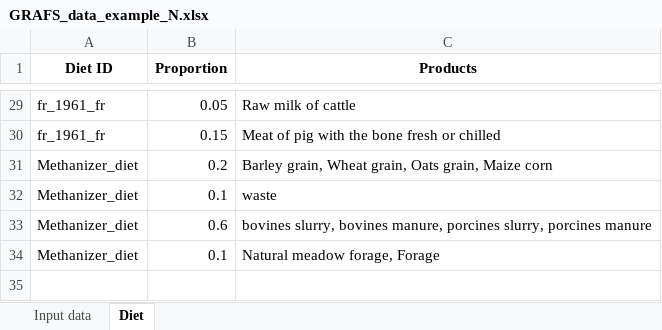
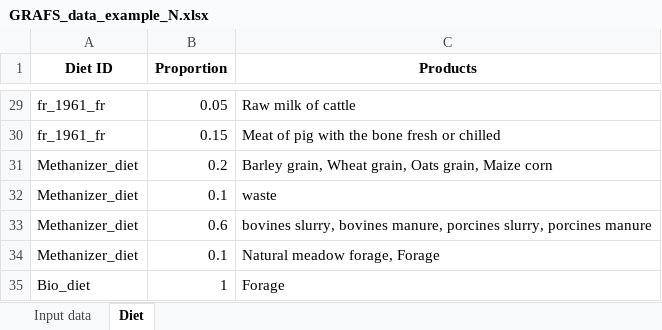
Before and after one commit to AdrienFausteGay/GRAFS-E, an Excel workbook: example/GRAFS_data_example_N.xlsx, sheet Diet, drawn as a sheet; only a part is shown, gaps mark what is left out; values as stored, in another font and other column widths than the file's, no borders; the diff names each change by its address in the sheet, - before the commit and + after, or states it on an @@ line.

```diff
--- a/example/GRAFS_data_example_N.xlsx (sheet Diet)
+++ b/example/GRAFS_data_example_N.xlsx (sheet Diet)
+row 35: Bio_diet | 1 | Forage
```
Also changed, not shown: example/GRAFS_project_example_N.xlsx, 2 other files.
